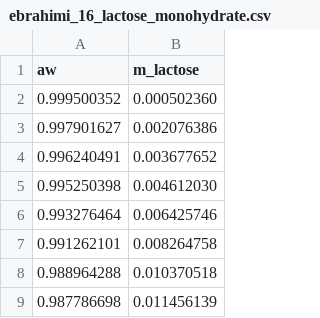
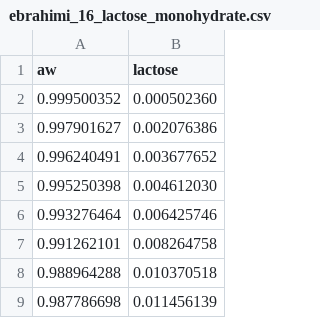
Before and after one commit to pedro-callil/IC_2021_Modelagem_Termodinamica, a CSV file: data/converted/ebrahimi_16_lactose_monohydrate.csv, drawn as a sheet.

```diff
--- a/data/converted/ebrahimi_16_lactose_monohydrate.csv
+++ b/data/converted/ebrahimi_16_lactose_monohydrate.csv
@@ -1,2 +1,2 @@
-aw,m_lactose
+aw,lactose
 0.999500352,0.000502360
```
Also changed, not shown: data/converted/ebrahimi_16_arabinose.csv, data/converted/ebrahimi_16_fructose.csv, 34 other files.
